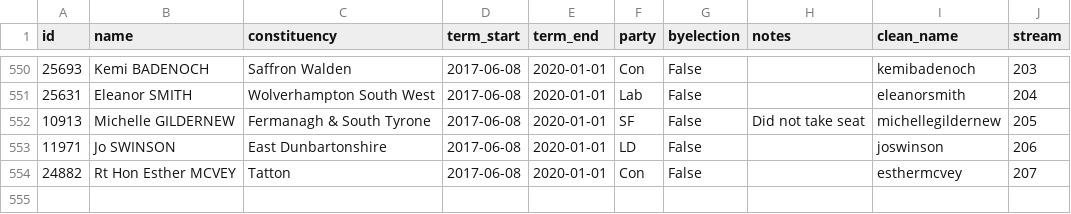
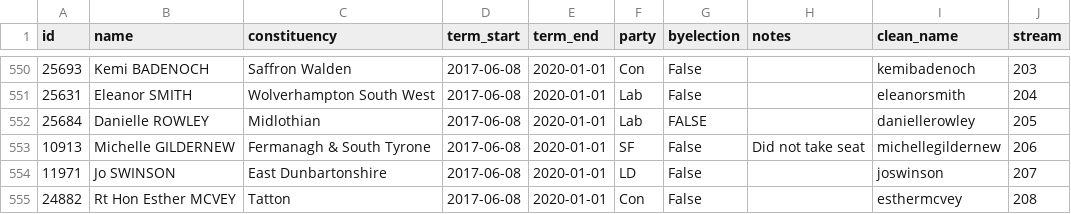
Before and after one commit to dldx/women-in-parliament, a CSV file: women_mps.csv, drawn as a sheet; only a part is shown, gaps mark what is left out.

Commit message:
Accidentally missed out Danielle Rowley MP

```diff
--- a/women_mps.csv
+++ b/women_mps.csv
@@ -551,4 +551,5 @@ id,name,constituency,term_start,term_end,party,byelection,notes,clean_name,strea
 25631,Eleanor SMITH,Wolverhampton South West,2017-06-08,2020-01-01,Lab,False,,eleanorsmith,204
-10913,Michelle GILDERNEW,Fermanagh & South Tyrone,2017-06-08,2020-01-01,SF,False,Did not take seat,michellegildernew,205
-11971,Jo SWINSON,East Dunbartonshire,2017-06-08,2020-01-01,LD,False,,joswinson,206
-24882,Rt Hon Esther MCVEY,Tatton,2017-06-08,2020-01-01,Con,False,,esthermcvey,207
+25684,Danielle ROWLEY,Midlothian,2017-06-08,2020-01-01,Lab,FALSE,,daniellerowley,205
+10913,Michelle GILDERNEW,Fermanagh & South Tyrone,2017-06-08,2020-01-01,SF,False,Did not take seat,michellegildernew,206
+11971,Jo SWINSON,East Dunbartonshire,2017-06-08,2020-01-01,LD,False,,joswinson,207
+24882,Rt Hon Esther MCVEY,Tatton,2017-06-08,2020-01-01,Con,False,,esthermcvey,208
```
Also changed, not shown: mps_over_time.csv, women_parliament.csv, 5 other files.
